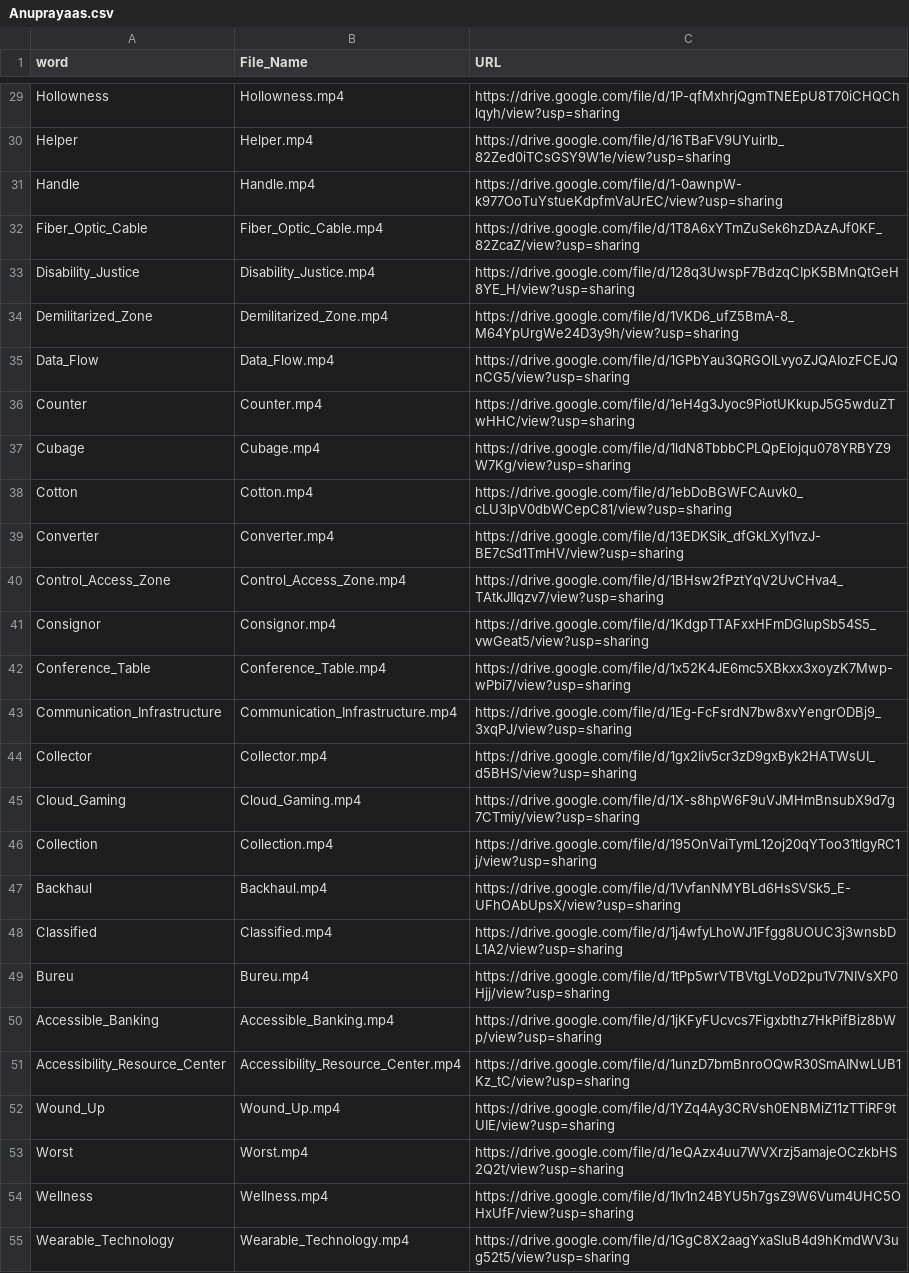
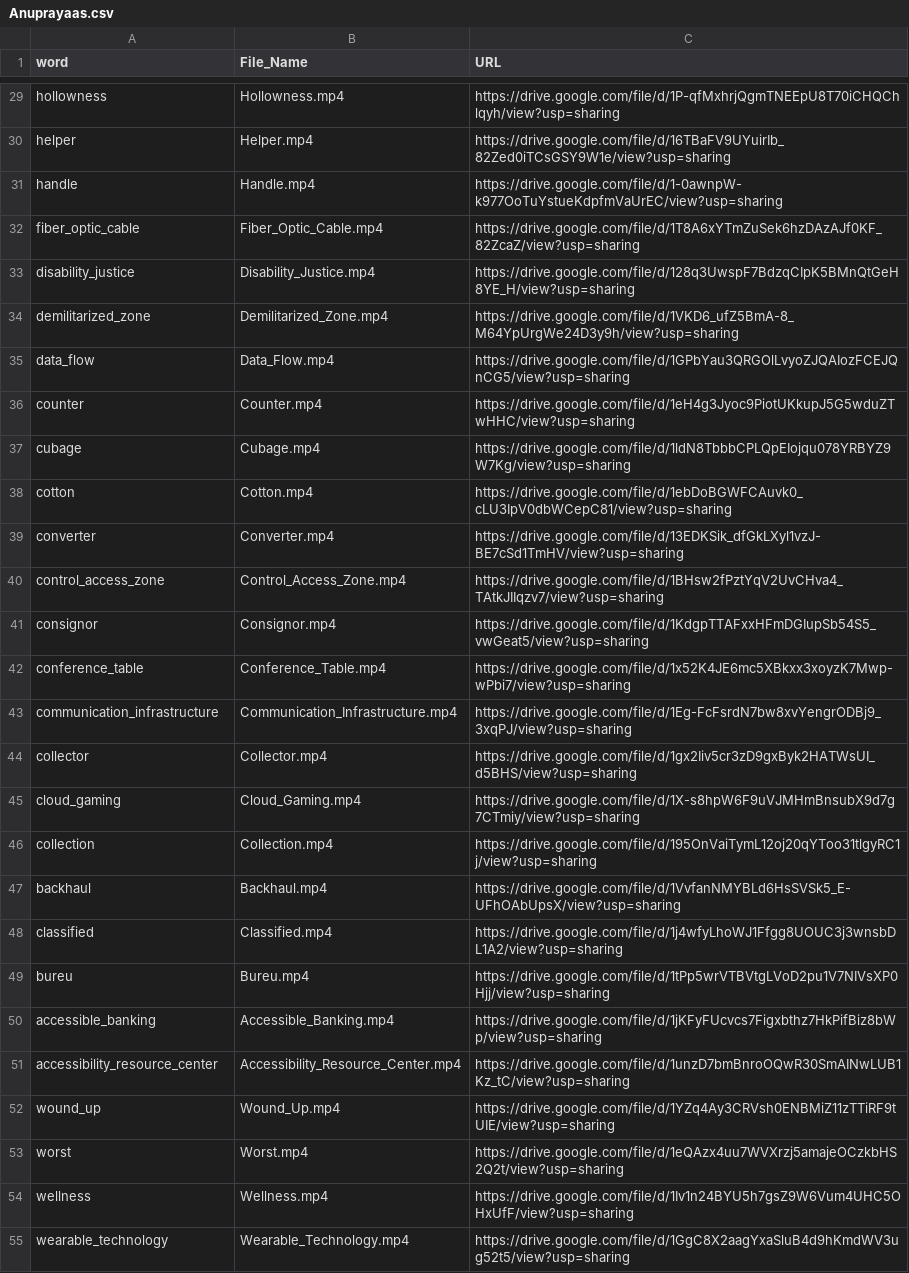
Before and after one commit to chandniagarwal/pocketisl, a CSV file: Anuprayaas.csv, drawn as a sheet; only a part is shown, gaps mark what is left out; the diff covers the shown part only; the diff names each change by its address in the sheet, - before the commit and + after, or states it on an @@ line.

```diff
--- a/Anuprayaas.csv
+++ b/Anuprayaas.csv
-A29 (word): Hollowness
+A29 (word): hollowness
-A30 (word): Helper
+A30 (word): helper
-A31 (word): Handle
+A31 (word): handle
-A32 (word): Fiber_Optic_Cable
+A32 (word): fiber_optic_cable
-A33 (word): Disability_Justice
+A33 (word): disability_justice
-A34 (word): Demilitarized_Zone
+A34 (word): demilitarized_zone
-A35 (word): Data_Flow
+A35 (word): data_flow
-A36 (word): Counter
+A36 (word): counter
-A37 (word): Cubage
+A37 (word): cubage
-A38 (word): Cotton
+A38 (word): cotton
-A39 (word): Converter
+A39 (word): converter
-A40 (word): Control_Access_Zone
+A40 (word): control_access_zone
-A41 (word): Consignor
+A41 (word): consignor
-A42 (word): Conference_Table
+A42 (word): conference_table
-A43 (word): Communication_Infrastructure
+A43 (word): communication_infrastructure
-A44 (word): Collector
+A44 (word): collector
-A45 (word): Cloud_Gaming
+A45 (word): cloud_gaming
-A46 (word): Collection
+A46 (word): collection
-A47 (word): Backhaul
+A47 (word): backhaul
-A48 (word): Classified
+A48 (word): classified
-A49 (word): Bureu
+A49 (word): bureu
-A50 (word): Accessible_Banking
+A50 (word): accessible_banking
-A51 (word): Accessibility_Resource_Center
+A51 (word): accessibility_resource_center
-A52 (word): Wound_Up
+A52 (word): wound_up
-A53 (word): Worst
+A53 (word): worst
-A54 (word): Wellness
+A54 (word): wellness
-A55 (word): Wearable_Technology
+A55 (word): wearable_technology
```
Also changed, not shown: 73 edited cells elsewhere in this file, 1 other file.
